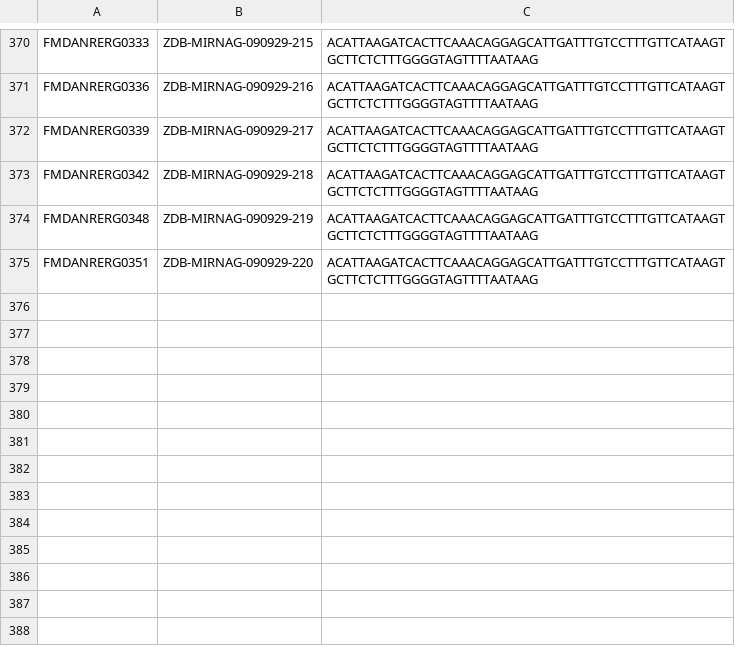
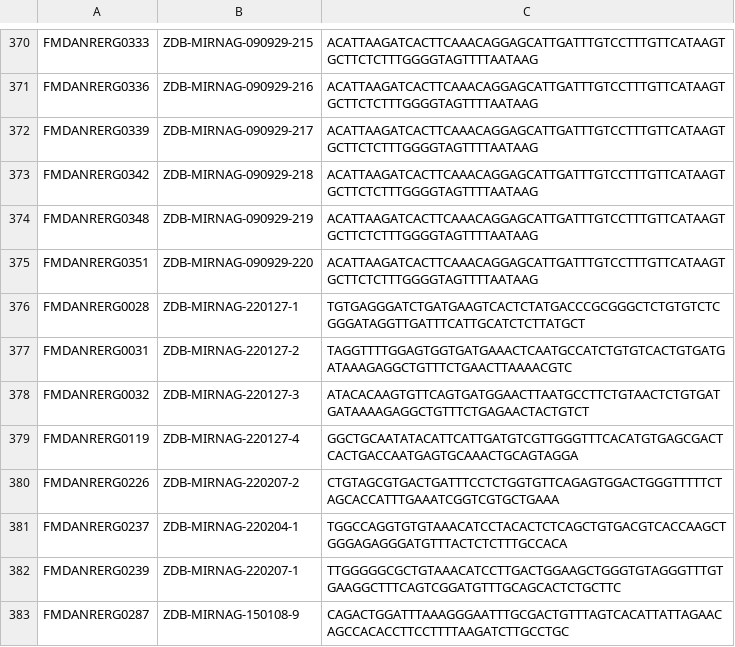
Before and after one commit to ZFIN/zfin, a CSV file: source/org/zfin/db/postGmakePostloaddb/1129/fishmirna-zfin.csv, drawn as a sheet; only a part is shown, gaps mark what is left out; the diff names each change by its address in the sheet, - before the commit and + after, or states it on an @@ line.

Commit message:
ZFIN-7731 add new ZDB-MIRNAG records for fish miRNA

```diff
--- a/source/org/zfin/db/postGmakePostloaddb/1129/fishmirna-zfin.csv
+++ b/source/org/zfin/db/postGmakePostloaddb/1129/fishmirna-zfin.csv
+row 376: FMDANRERG0028 | ZDB-MIRNAG-220127-1 | TGTGAGGGATCTGATGAAGTCACTCTATGACCCGCGGGCTCTGTGTCTCGGGATAGGTTGATTTCATTGCATCTCTTATGCT
+row 377: FMDANRERG0031 | ZDB-MIRNAG-220127-2 | TAGGTTTTGGAGTGGTGATGAAACTCAATGCCATCTGTGTCACTGTGATGATAAAGAGGCTGTTTCTGAACTTAAAACGTC
+row 378: FMDANRERG0032 | ZDB-MIRNAG-220127-3 | ATACACAAGTGTTCAGTGATGGAACTTAATGCCTTCTGTAACTCTGTGATGATAAAAGAGGCTGTTTCTGAGAACTACTGTCT
+row 379: FMDANRERG0119 | ZDB-MIRNAG-220127-4 | GGCTGCAATATACATTCATTGATGTCGTTGGGTTTCACATGTGAGCGACTCACTGACCAATGAGTGCAAACTGCAGTAGGA
+row 380: FMDANRERG0226 | ZDB-MIRNAG-220207-2 | CTGTAGCGTGACTGATTTCCTCTGGTGTTCAGAGTGGACTGGGTTTTTCTAGCACCATTTGAAATCGGTCGTGCTGAAA
+row 381: FMDANRERG0237 | ZDB-MIRNAG-220204-1 | TGGCCAGGTGTGTAAACATCCTACACTCTCAGCTGTGACGTCACCAAGCTGGGAGAGGGATGTTTACTCTCTTTGCCACA
+row 382: FMDANRERG0239 | ZDB-MIRNAG-220207-1 | TTGGGGGCGCTGTAAACATCCTTGACTGGAAGCTGGGTGTAGGGTTTGTGAAGGCTTTCAGTCGGATGTTTGCAGCACTCTGCTTC
+row 383: FMDANRERG0287 | ZDB-MIRNAG-150108-9 | CAGACTGGATTTAAAGGGAATTTGCGACTGTTTAGTCACATTATTAGAACAGCCACACCTTCCTTTTAAGATCTTGCCTGC
```
